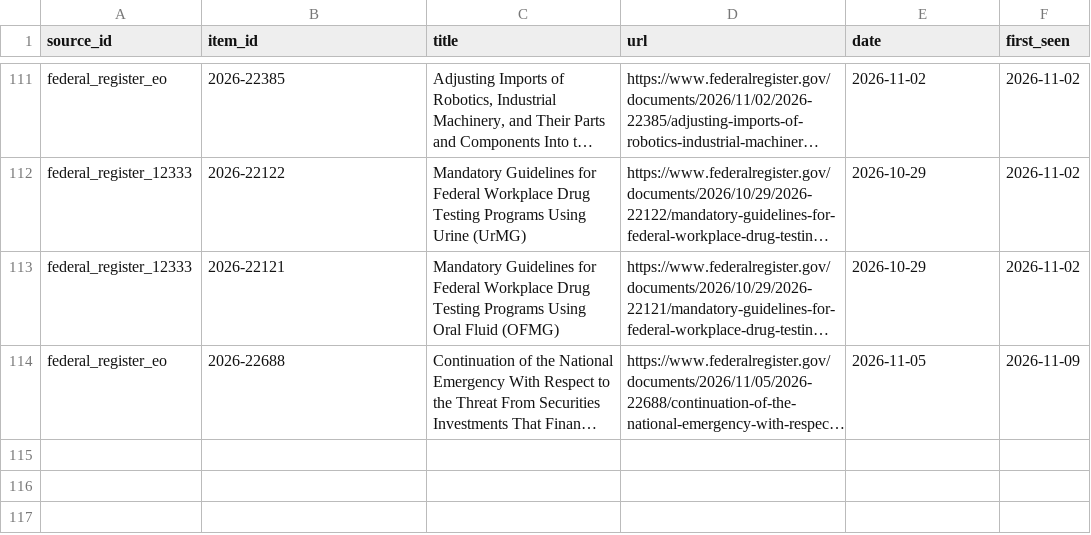
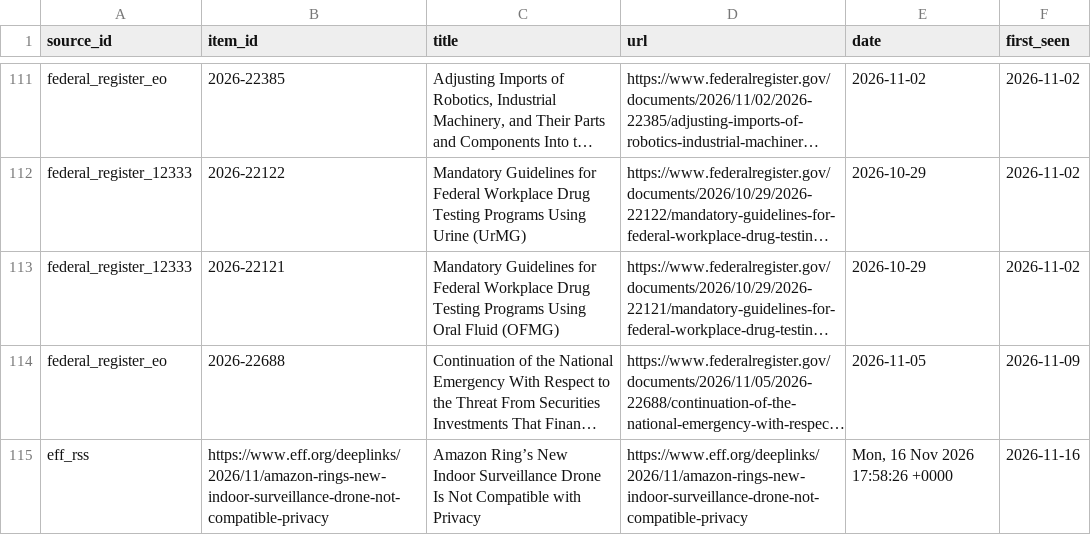
Before and after one commit to Surveillance-Watch/surveillance-watch, a CSV file: data/seen.csv, drawn as a sheet; only a part is shown, gaps mark what is left out; long unchanged cells end in …; the diff names each change by its address in the sheet, - before the commit and + after, or states it on an @@ line.

```diff
--- a/data/seen.csv
+++ b/data/seen.csv
+row 115: eff_rss | https://www.eff.org/deeplinks/2026/11/amazon-rings-new-indoor-surveillance-drone-not-compatible-privacy | Amazon Ring’s New Indoor Surveillance Drone Is Not Compatible with Privacy | https://www.eff.org/deeplinks/2026/11/amazon-rings-new-indoor-surveillance-drone-not-compatible-privacy | Mon, 16 Nov 2026 17:58:26 +0000 | 2026-11-16
```
Also changed, not shown: data/failures.csv, 9 other files.
